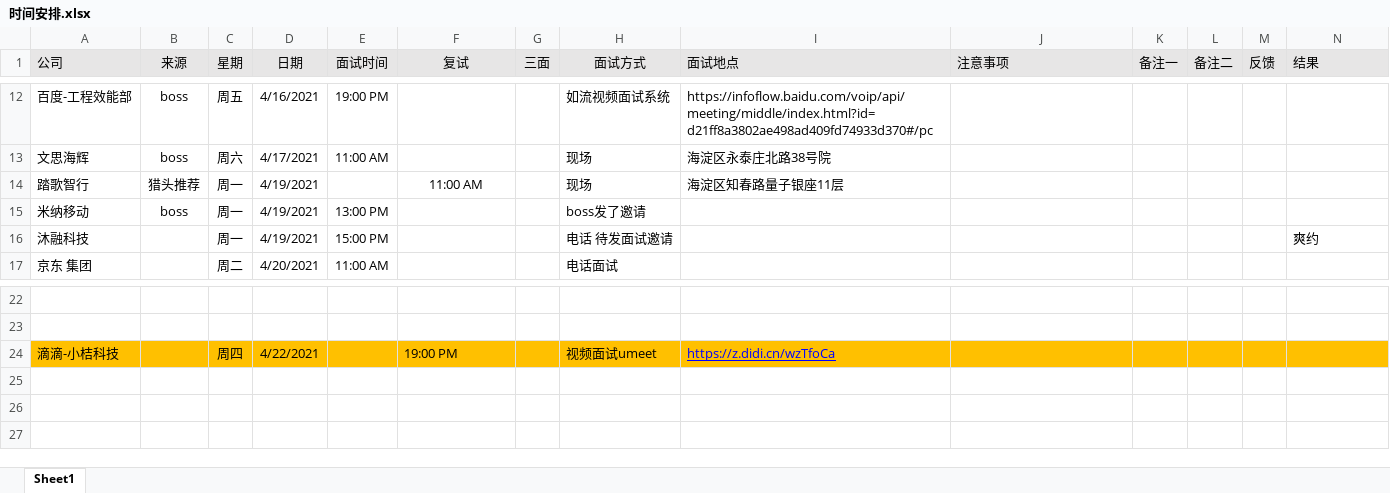
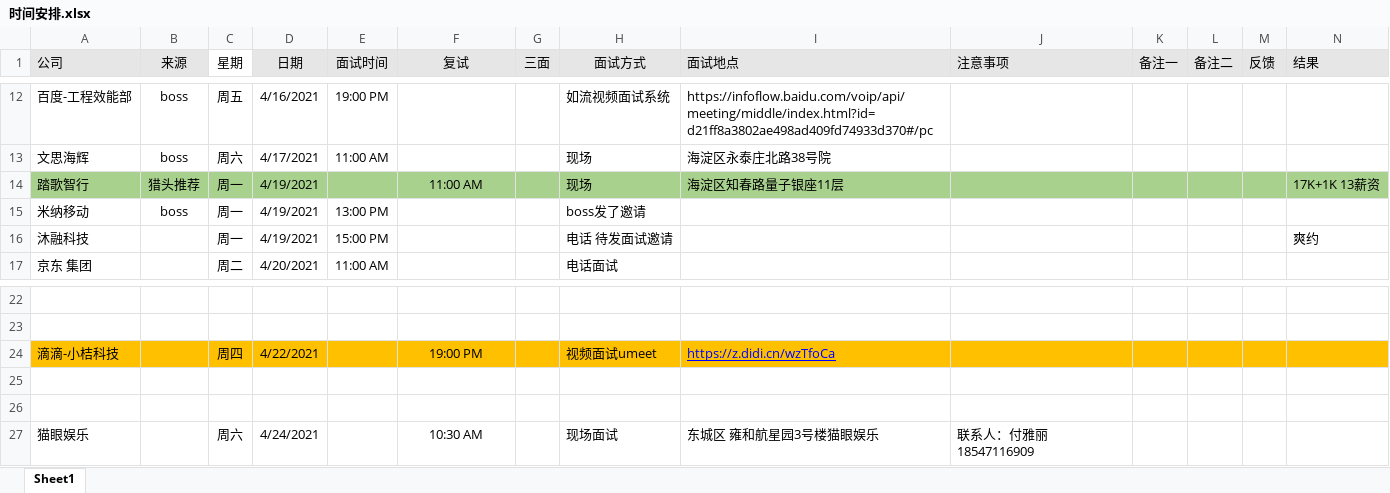
Before and after one commit to liuTingt/Java-, an Excel workbook: 时间安排.xlsx, sheet Sheet1, drawn as a sheet; only a part is shown, gaps mark what is left out; values as stored, in another font and other column widths than the file's, no borders; the diff names each change by its address in the sheet, - before the commit and + after, or states it on an @@ line.

```diff
--- a/时间安排.xlsx (sheet Sheet1)
+++ b/时间安排.xlsx (sheet Sheet1)
-C1 fill: #E7E6E6
+C1 fill: none
-A14:N14 fill: none
+A14:N14 fill: #A9D18E
-N14 (结果): (empty)
+N14 (结果): 17K+1K 13薪资
-F24 alignment: left
+F24 alignment: center
+row 25: (empty)
+row 26: (empty)
+row 27: 猫眼娱乐 |  | 周六 | 4/24/2021 |  | 10:30 AM |  | 现场面试 | 东城区 雍和航星园3号楼猫眼娱乐 | 联系人：付雅丽 18547116909
```
Also changed, not shown: 5 other files.
